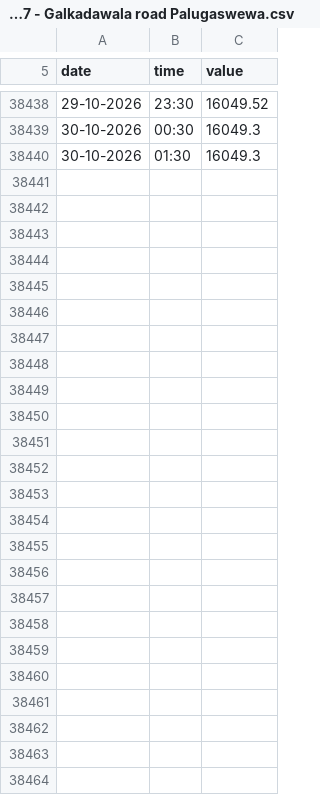
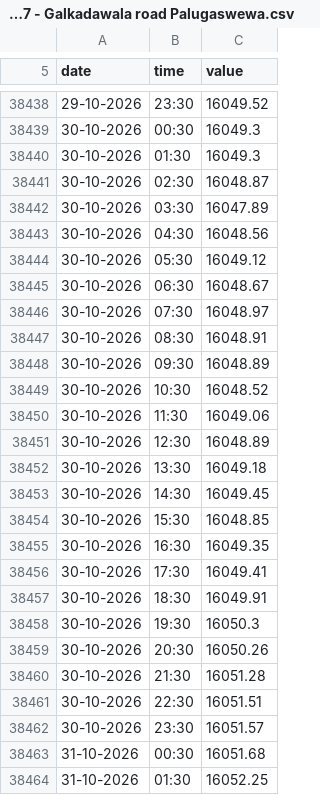
Before and after one commit to manjithahhu20/Groundwater-data-archive-sri-lanka, a CSV file: data/MAL-MON-027 - Galkadawala road Palugaswewa.csv, drawn as a sheet; only a part is shown, gaps mark what is left out; the diff covers the shown part only; the diff names each change by its address in the sheet, - before the commit and + after, or states it on an @@ line.

```diff
--- a/data/MAL-MON-027 - Galkadawala road Palugaswewa.csv
+++ b/data/MAL-MON-027 - Galkadawala road Palugaswewa.csv
+row 38441: 30-10-2026 | 02:30 | 16048.87
+row 38442: 30-10-2026 | 03:30 | 16047.89
+row 38443: 30-10-2026 | 04:30 | 16048.56
+row 38444: 30-10-2026 | 05:30 | 16049.12
+row 38445: 30-10-2026 | 06:30 | 16048.67
+row 38446: 30-10-2026 | 07:30 | 16048.97
+row 38447: 30-10-2026 | 08:30 | 16048.91
+row 38448: 30-10-2026 | 09:30 | 16048.89
+row 38449: 30-10-2026 | 10:30 | 16048.52
+row 38450: 30-10-2026 | 11:30 | 16049.06
+row 38451: 30-10-2026 | 12:30 | 16048.89
+row 38452: 30-10-2026 | 13:30 | 16049.18
+row 38453: 30-10-2026 | 14:30 | 16049.45
+row 38454: 30-10-2026 | 15:30 | 16048.85
+row 38455: 30-10-2026 | 16:30 | 16049.35
+row 38456: 30-10-2026 | 17:30 | 16049.41
+row 38457: 30-10-2026 | 18:30 | 16049.91
+row 38458: 30-10-2026 | 19:30 | 16050.3
+row 38459: 30-10-2026 | 20:30 | 16050.26
+row 38460: 30-10-2026 | 21:30 | 16051.28
+row 38461: 30-10-2026 | 22:30 | 16051.51
+row 38462: 30-10-2026 | 23:30 | 16051.57
+row 38463: 31-10-2026 | 00:30 | 16051.68
+row 38464: 31-10-2026 | 01:30 | 16052.25
```
Also changed, not shown: 1 edited cell elsewhere in this file, data/KUB-MON-004 - Elrado Somagama Tea Estate-Lunugala.csv, data/MAL-MON-017 - CBO Wahamalgollewa yaya -3.csv, 48 other files.
